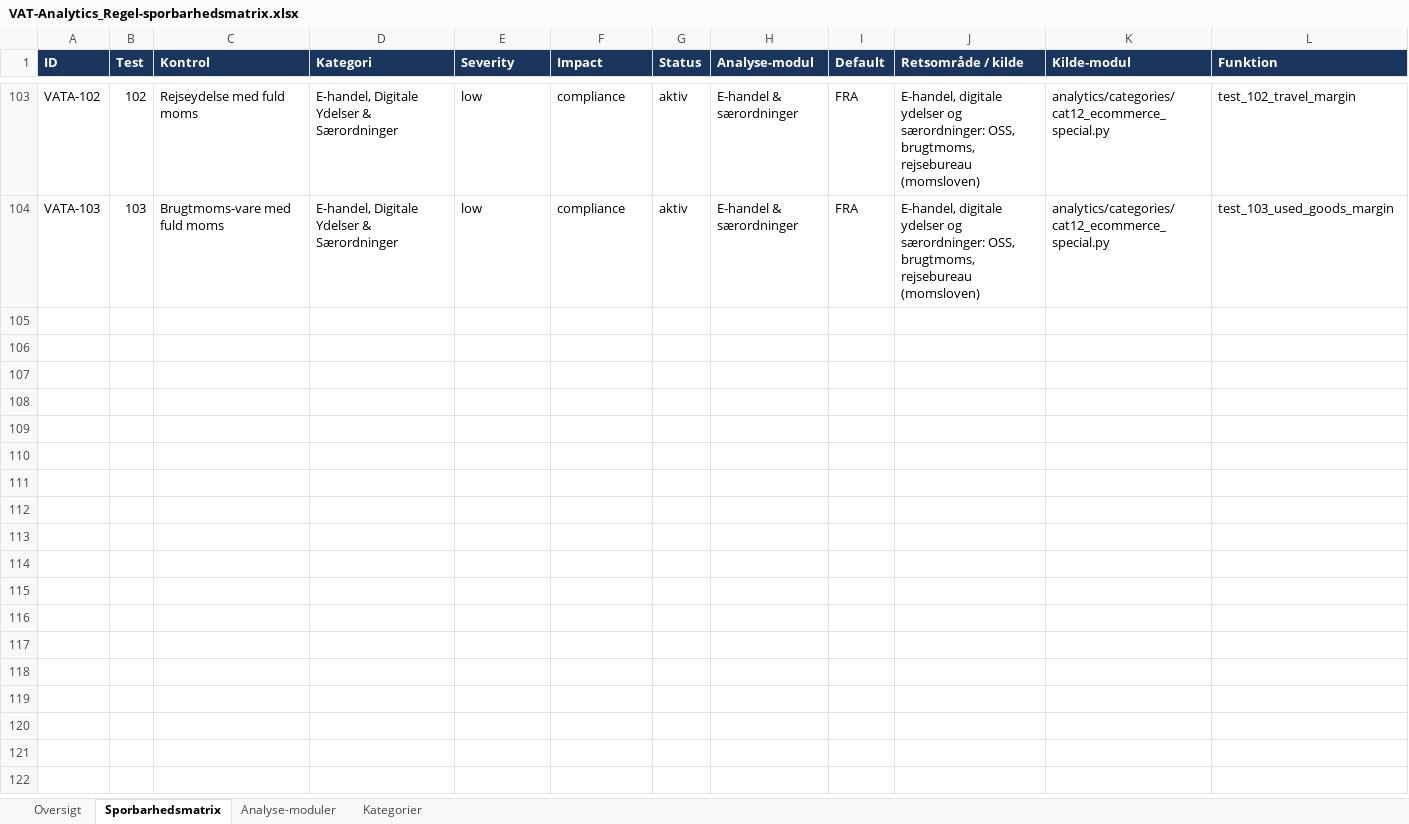
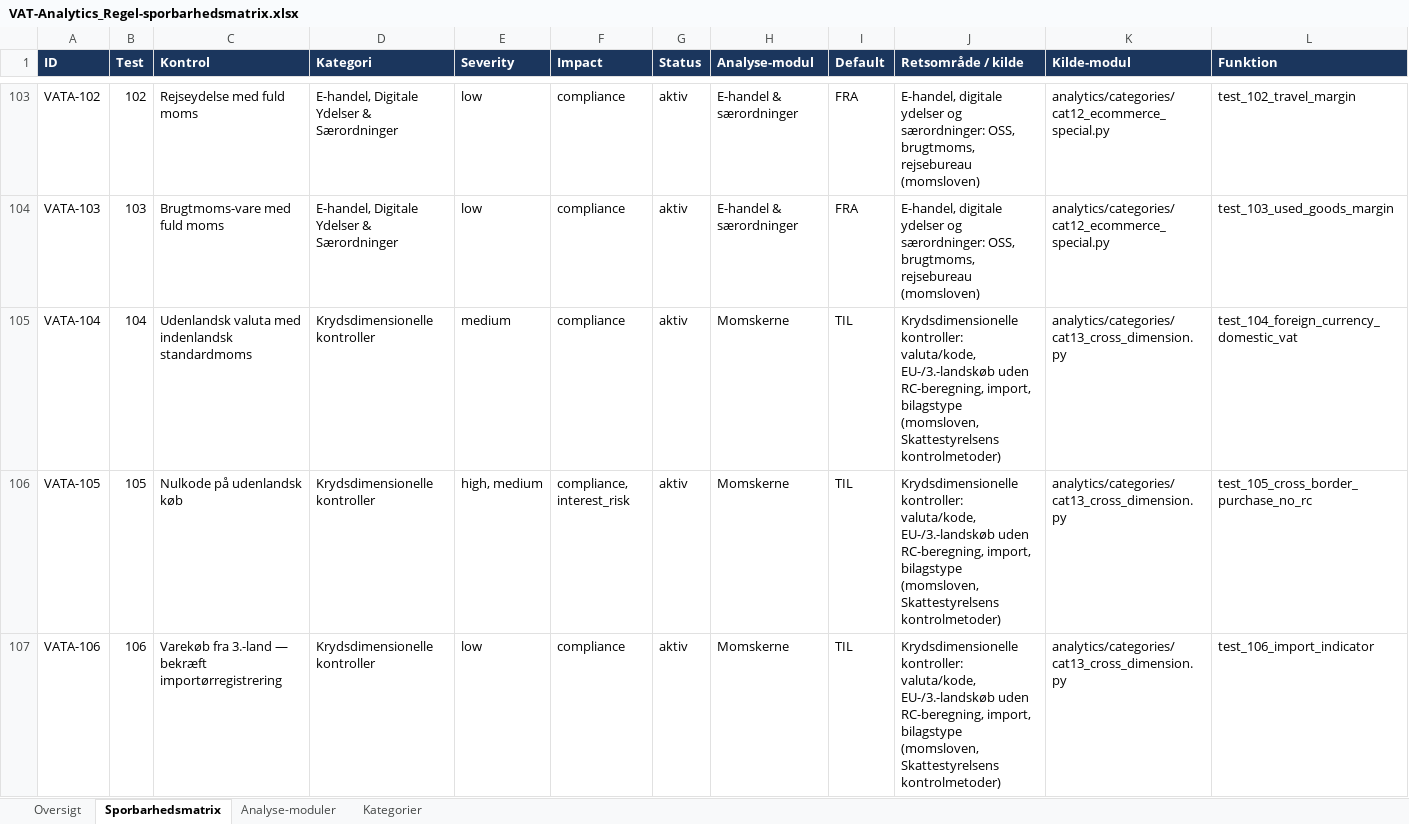
Before and after one commit to Bal1979/vat-analytics-app, an Excel workbook: docs/VAT-Analytics_Regel-sporbarhedsmatrix.xlsx, sheet Sporbarhedsmatrix, drawn as a sheet; only a part is shown, gaps mark what is left out; values as stored, in another font and other column widths than the file's, no borders; rows hold the shown columns only; the diff covers the shown part only; the diff names each change by its address in the sheet, - before the commit and + after, or states it on an @@ line.

```diff
--- a/docs/VAT-Analytics_Regel-sporbarhedsmatrix.xlsx (sheet Sporbarhedsmatrix)
+++ b/docs/VAT-Analytics_Regel-sporbarhedsmatrix.xlsx (sheet Sporbarhedsmatrix)
+row 105: VATA-104 | 104 | Udenlandsk valuta med indenlandsk standardmoms | Krydsdimensionelle kontroller | medium | compliance | aktiv | Momskerne | TIL | Krydsdimensionelle kontroller: valuta/kode, EU-/3.-landskøb uden RC-beregning, import, bilagstype (momsloven, Skattestyrelsens kontrolmetoder) | analytics/categories/cat13_cross_dimension.py | test_104_foreign_currency_domestic_vat
+row 106: VATA-105 | 105 | Nulkode på udenlandsk køb | Krydsdimensionelle kontroller | high, medium | compliance, interest_risk | aktiv | Momskerne | TIL | Krydsdimensionelle kontroller: valuta/kode, EU-/3.-landskøb uden RC-beregning, import, bilagstype (momsloven, Skattestyrelsens kontrolmetoder) | analytics/categories/cat13_cross_dimension.py | test_105_cross_border_purchase_no_rc
+row 107: VATA-106 | 106 | Varekøb fra 3.-land — bekræft importørregistrering | Krydsdimensionelle kontroller | low | compliance | aktiv | Momskerne | TIL | Krydsdimensionelle kontroller: valuta/kode, EU-/3.-landskøb uden RC-beregning, import, bilagstype (momsloven, Skattestyrelsens kontrolmetoder) | analytics/categories/cat13_cross_dimension.py | test_106_import_indicator
```
Also changed, not shown: 2 added rows elsewhere in this sheet, sheet Oversigt, sheet Kategorier, sheet Analyse-moduler, 30 other files.
